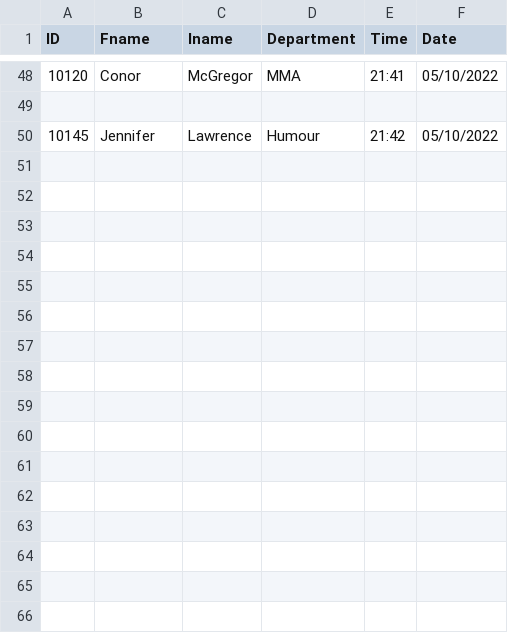
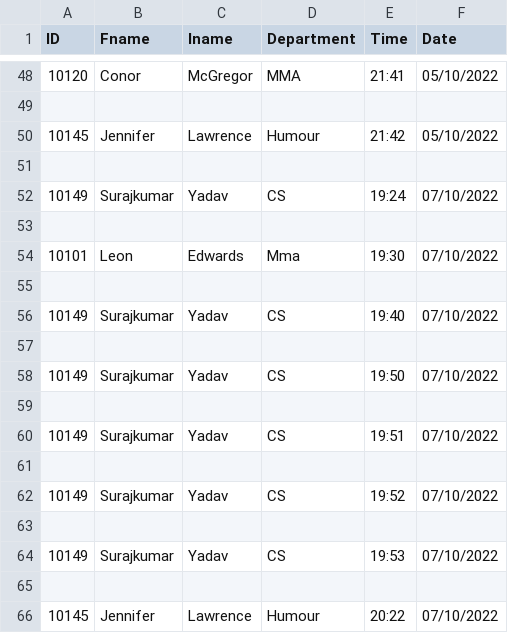
Before and after one commit to suraj4502/Adv_AS_using_Computer_Vision, a CSV file: data.csv, drawn as a sheet; only a part is shown, gaps mark what is left out.

```diff
--- a/data.csv
+++ b/data.csv
@@ -50 +50,17 @@ ID,Fname,lname,Department,Time,Date
 10145,Jennifer,Lawrence,Humour,21:42,05/10/2022
+
+10149,Surajkumar,Yadav,CS,19:24,07/10/2022
+
+10101,Leon,Edwards,Mma,19:30,07/10/2022
+
+10149,Surajkumar,Yadav,CS,19:40,07/10/2022
+
+10149,Surajkumar,Yadav,CS,19:50,07/10/2022
+
+10149,Surajkumar,Yadav,CS,19:51,07/10/2022
+
+10149,Surajkumar,Yadav,CS,19:52,07/10/2022
+
+10149,Surajkumar,Yadav,CS,19:53,07/10/2022
+
+10145,Jennifer,Lawrence,Humour,20:22,07/10/2022
```
Also changed, not shown: 8 other files.
